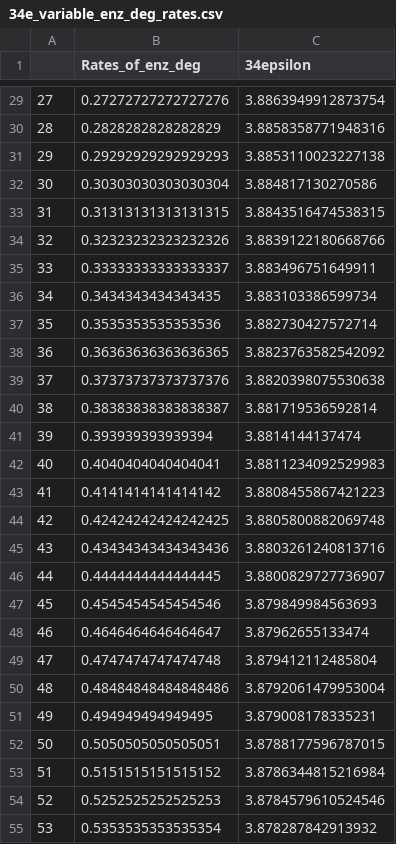
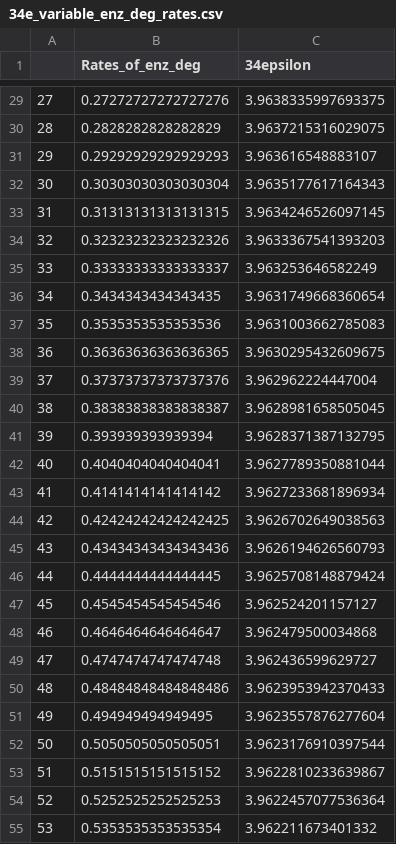
Before and after one commit to daniosro/DMSP, a CSV file: data/modelling/34e_variable_enz_deg_rates.csv, drawn as a sheet; only a part is shown, gaps mark what is left out; the diff covers the shown part only.

```diff
--- a/data/modelling/34e_variable_enz_deg_rates.csv
+++ b/data/modelling/34e_variable_enz_deg_rates.csv
@@ -29,27 +29,27 @@
-27,0.27272727272727276,3.8863949912873754
-28,0.2828282828282829,3.8858358771948316
-29,0.29292929292929293,3.8853110023227138
-30,0.30303030303030304,3.884817130270586
-31,0.31313131313131315,3.8843516474538315
-32,0.32323232323232326,3.8839122180668766
-33,0.33333333333333337,3.883496751649911
-34,0.3434343434343435,3.883103386599734
-35,0.3535353535353536,3.882730427572714
-36,0.36363636363636365,3.8823763582542092
-37,0.37373737373737376,3.8820398075530638
-38,0.38383838383838387,3.881719536592814
-39,0.393939393939394,3.8814144137474
-40,0.4040404040404041,3.8811234092529983
-41,0.4141414141414142,3.8808455867421223
-42,0.42424242424242425,3.8805800882069748
-43,0.43434343434343436,3.8803261240813716
-44,0.4444444444444445,3.8800829727736907
-45,0.4545454545454546,3.879849984563693
-46,0.4646464646464647,3.87962655133474
-47,0.4747474747474748,3.879412112485804
-48,0.48484848484848486,3.8792061479953004
-49,0.494949494949495,3.879008178335231
-50,0.5050505050505051,3.8788177596787015
-51,0.5151515151515152,3.8786344815216984
-52,0.5252525252525253,3.8784579610524546
-53,0.5353535353535354,3.878287842913932
+27,0.27272727272727276,3.9638335997693375
+28,0.2828282828282829,3.9637215316029075
+29,0.29292929292929293,3.963616548883107
+30,0.30303030303030304,3.9635177617164343
+31,0.31313131313131315,3.9634246526097145
+32,0.32323232323232326,3.9633367541393203
+33,0.33333333333333337,3.963253646582249
+34,0.3434343434343435,3.9631749668360654
+35,0.3535353535353536,3.9631003662785083
+36,0.36363636363636365,3.9630295432609675
+37,0.37373737373737376,3.962962224447004
+38,0.38383838383838387,3.9628981658505045
+39,0.393939393939394,3.9628371387132795
+40,0.4040404040404041,3.9627789350881044
+41,0.4141414141414142,3.9627233681896934
+42,0.42424242424242425,3.9626702649038563
+43,0.43434343434343436,3.9626194626560793
+44,0.4444444444444445,3.9625708148879424
+45,0.4545454545454546,3.962524201157127
+46,0.4646464646464647,3.962479500034868
+47,0.4747474747474748,3.962436599629727
+48,0.48484848484848486,3.9623953942370433
+49,0.494949494949495,3.9623557876277604
+50,0.5050505050505051,3.9623176910397544
+51,0.5151515151515152,3.9622810233639867
+52,0.5252525252525253,3.9622457077536364
+53,0.5353535353535354,3.962211673401332
```
Also changed, not shown: 73 edited cells elsewhere in this file, data/modelling/34e_variable_32ratio.csv, data/modelling/34e_variable_32vmax.csv, 4 other files.
